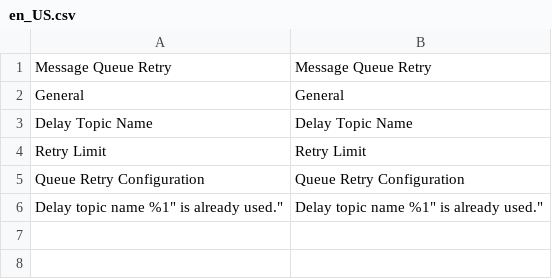
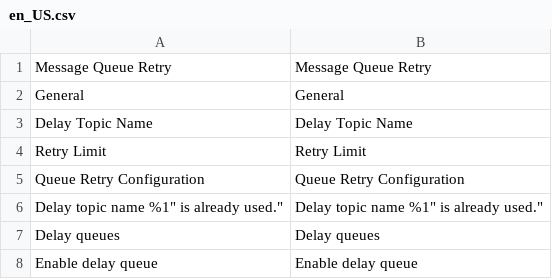
Before and after one commit to cristiano-pacheco/magento244, a CSV file: app/code/RunAsRoot/MessageQueueRetry/i18n/en_US.csv, drawn as a sheet; the diff names each change by its address in the sheet, - before the commit and + after, or states it on an @@ line.

Commit message:
Delay Queue configuration

```diff
--- a/app/code/RunAsRoot/MessageQueueRetry/i18n/en_US.csv
+++ b/app/code/RunAsRoot/MessageQueueRetry/i18n/en_US.csv
+row 7: Delay queues | Delay queues
+row 8: Enable delay queue | Enable delay queue
```
Also changed, not shown: 4 other files.
